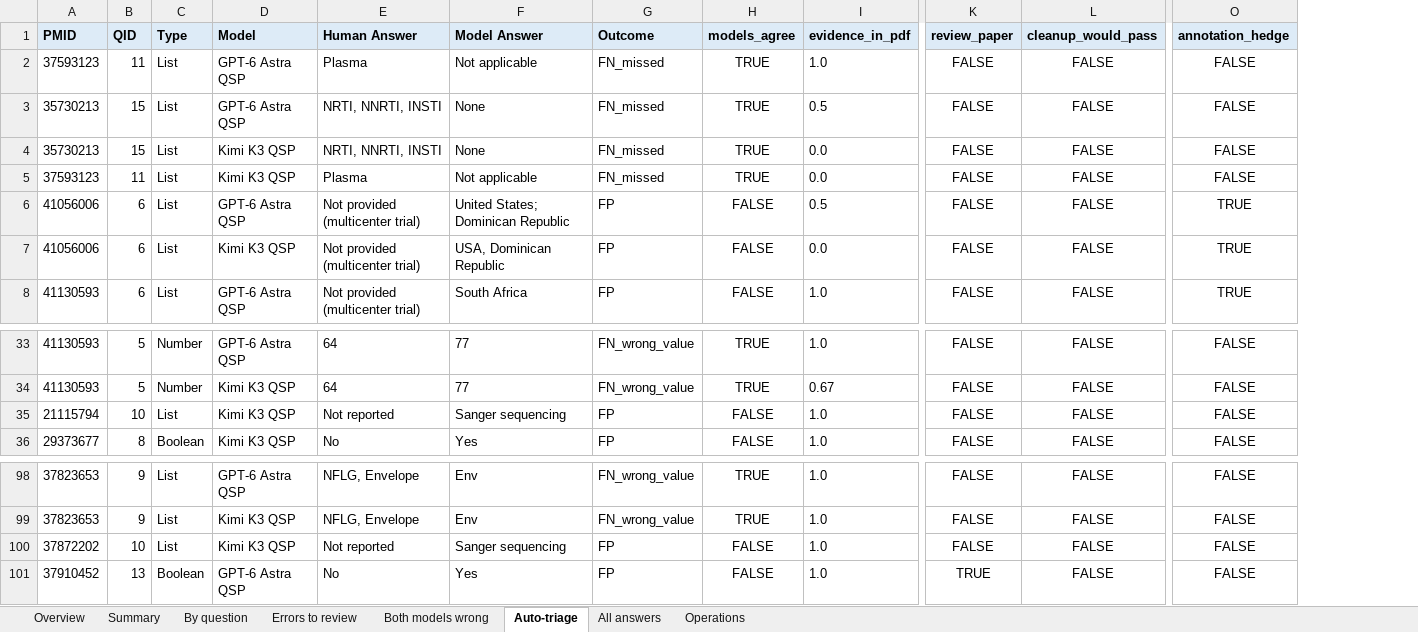
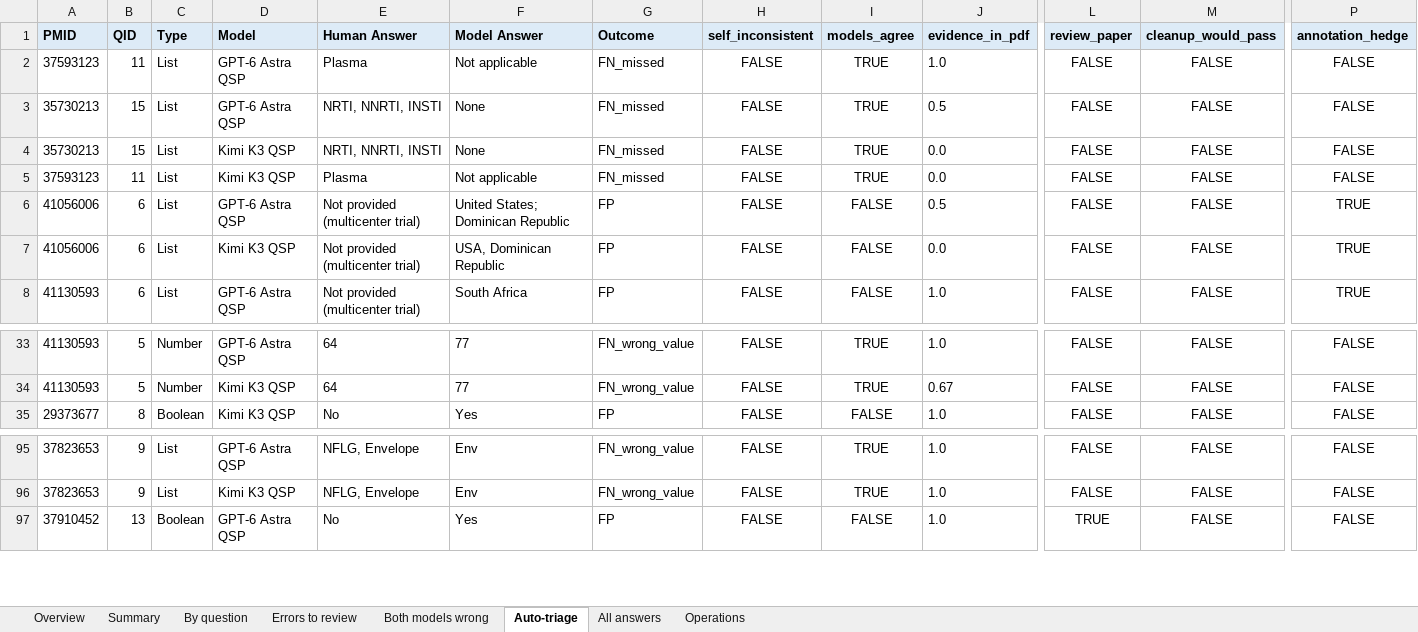
Before and after one commit to hivdb/chat_HIVDB_paper, an Excel workbook: frontier_compare/results/pilot_review.xlsx, sheet Auto-triage, drawn as a sheet; only a part is shown, gaps mark what is left out; values as stored, in another font and other column widths than the file's, no borders; removed rows and columns are numbered as before the commit, all else as after; rows hold the shown columns only; the diff covers the shown part only; the diff names each change by its address in the sheet, - before the commit and + after, or states it on an @@ line.

```diff
--- a/frontier_compare/results/pilot_review.xlsx (sheet Auto-triage)
+++ b/frontier_compare/results/pilot_review.xlsx (sheet Auto-triage)
+column H (self_inconsistent), rows 2-8: all FALSE; rows 33-35: all FALSE; rows 95-97: all FALSE
-row 35: 21115794 | 10 | List | Kimi K3 QSP | Not reported | Sanger sequencing | FP | FALSE | 1.0 | FALSE | FALSE | FALSE
-row 100: 37872202 | 10 | List | Kimi K3 QSP | Not reported | Sanger sequencing | FP | FALSE | 1.0 | FALSE | FALSE | FALSE
```
Also changed, not shown: 17 added rows and 15 removed rows elsewhere in this sheet, 4 other files.
